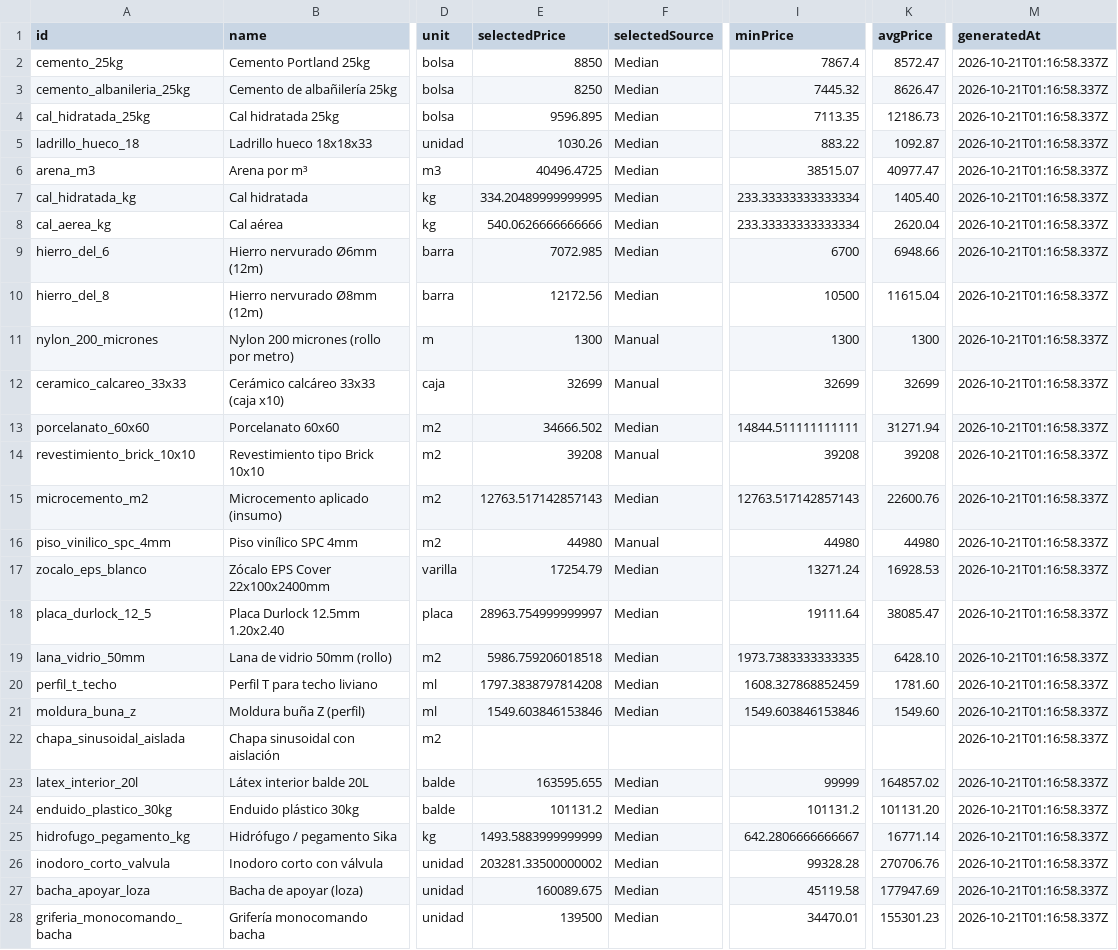
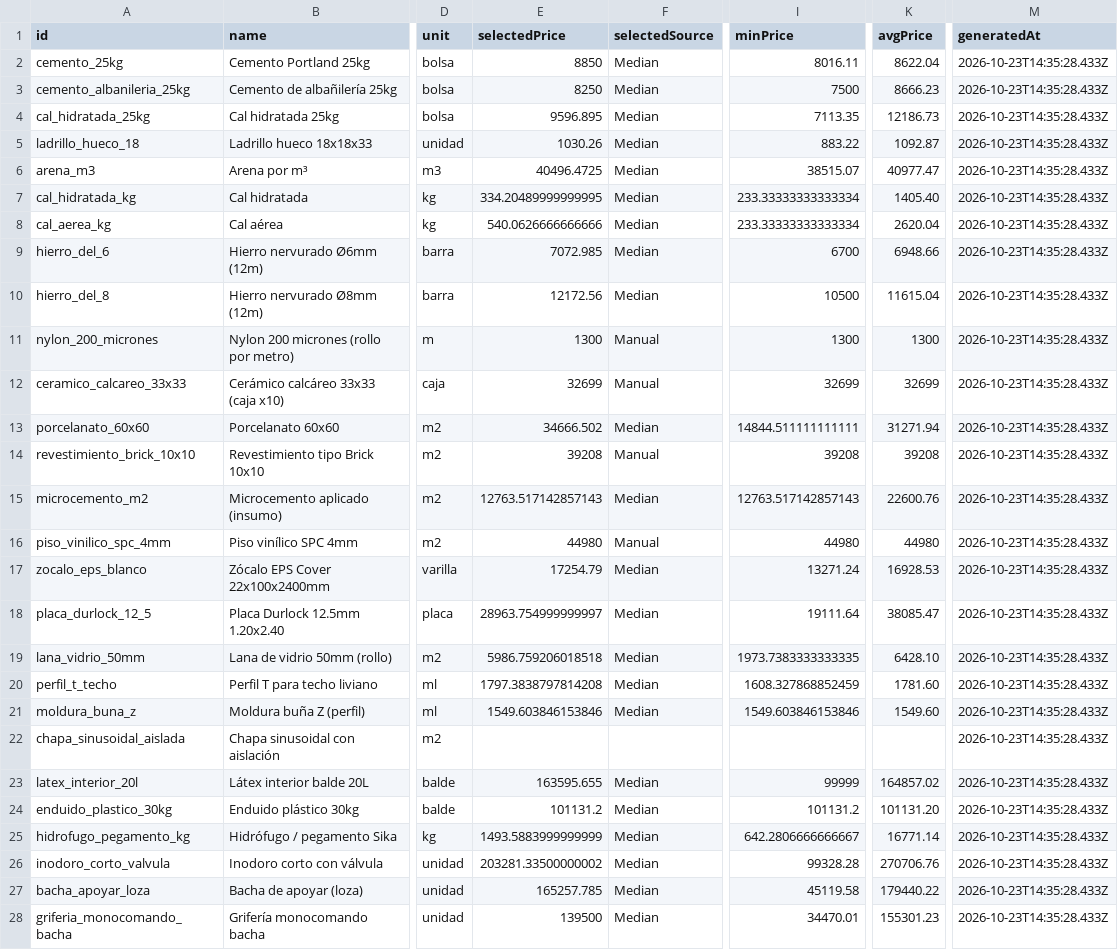
Before and after one commit to faculoyarte/kapta-prices, a CSV file: latest.csv, drawn as a sheet; only a part is shown, gaps mark what is left out; the diff covers the shown part only; the diff names each change by its address in the sheet, - before the commit and + after, or states it on an @@ line.

Commit message:
prices: daily update 2026-10-23

```diff
--- a/latest.csv
+++ b/latest.csv
-I2 (minPrice): 7867.4
+I2 (minPrice): 8016.11
-K2 (avgPrice): 8572.47
+K2 (avgPrice): 8622.04
-M2:M28 (generatedAt): 2026-10-21T01:16:58.337Z
+M2:M28 (generatedAt): 2026-10-23T14:35:28.433Z
-I3 (minPrice): 7445.32
+I3 (minPrice): 7500
-K3 (avgPrice): 8626.47
+K3 (avgPrice): 8666.23
-E27 (selectedPrice): 160089.675
+E27 (selectedPrice): 165257.785
-K27 (avgPrice): 177947.69
+K27 (avgPrice): 179440.22
```
Also changed, not shown: 3 edited cells elsewhere in this file, 4 other files.
